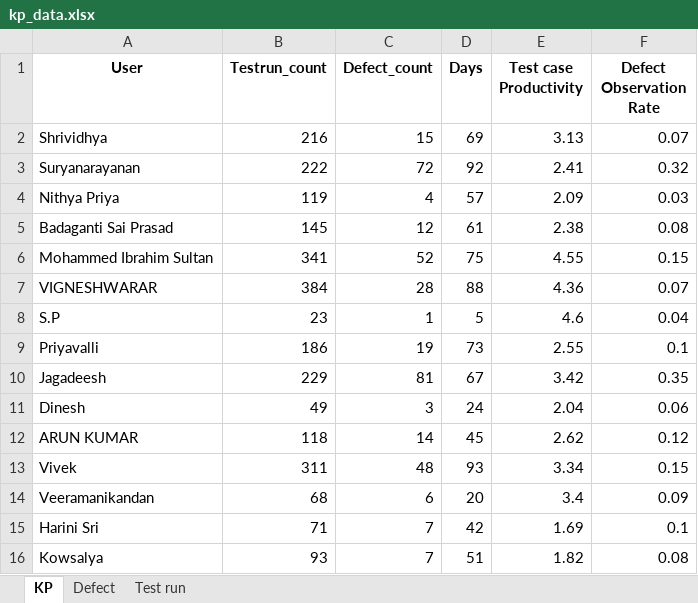
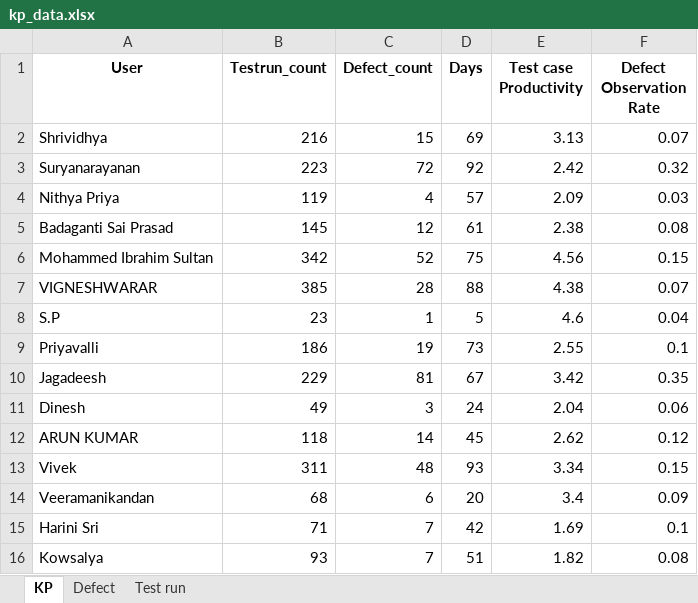
Before and after one commit to DineshGoverthanan/KCE_KPI, an Excel workbook: kp_data.xlsx, sheet KP, drawn as a sheet; values as stored, in another font and other column widths than the file's, no borders; the diff names each change by its address in the sheet, - before the commit and + after, or states it on an @@ line.

```diff
--- a/kp_data.xlsx (sheet KP)
+++ b/kp_data.xlsx (sheet KP)
-B3 (Testrun_count): 222
+B3 (Testrun_count): 223
-E3 (Test case Productivity): 2.41
+E3 (Test case Productivity): 2.42
-B6 (Testrun_count): 341
+B6 (Testrun_count): 342
-E6 (Test case Productivity): 4.55
+E6 (Test case Productivity): 4.56
-B7 (Testrun_count): 384
+B7 (Testrun_count): 385
-E7 (Test case Productivity): 4.36
+E7 (Test case Productivity): 4.38
```
Also changed, not shown: sheet Test run, 11 other files.
